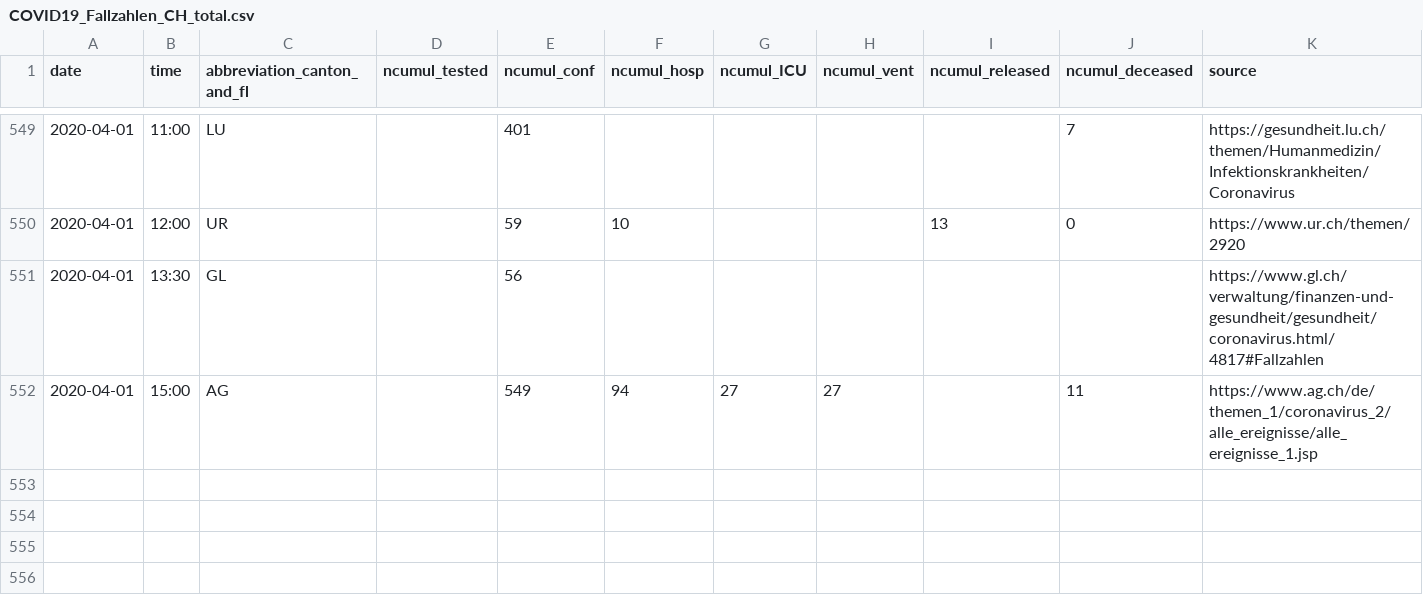
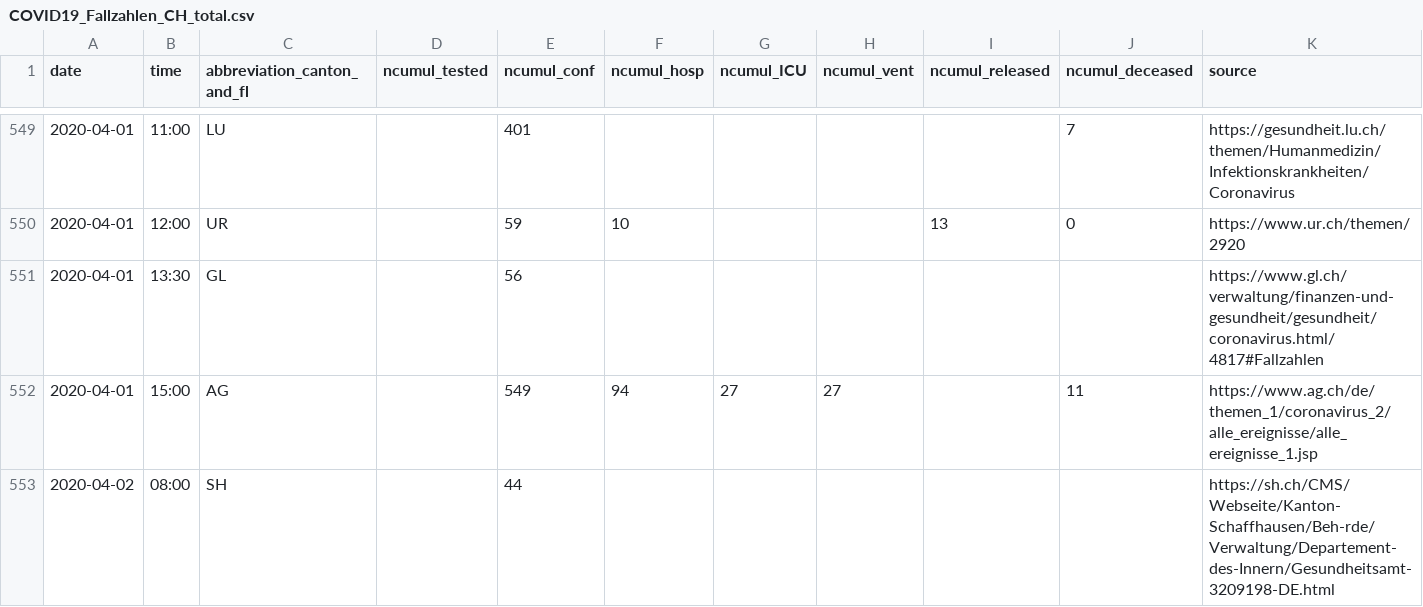
Before and after one commit to amuelli/covid_19, a CSV file: COVID19_Fallzahlen_CH_total.csv, drawn as a sheet; only a part is shown, gaps mark what is left out; the diff names each change by its address in the sheet, - before the commit and + after, or states it on an @@ line.

```diff
--- a/COVID19_Fallzahlen_CH_total.csv
+++ b/COVID19_Fallzahlen_CH_total.csv
+row 553: 2020-04-02 | 08:00 | SH |  | 44 |  |  |  |  |  | https://sh.ch/CMS/Webseite/Kanton-Schaffhausen/Beh-rde/Verwaltung/Departement-des-Innern/Gesundheitsamt-3209198-DE.html
```
